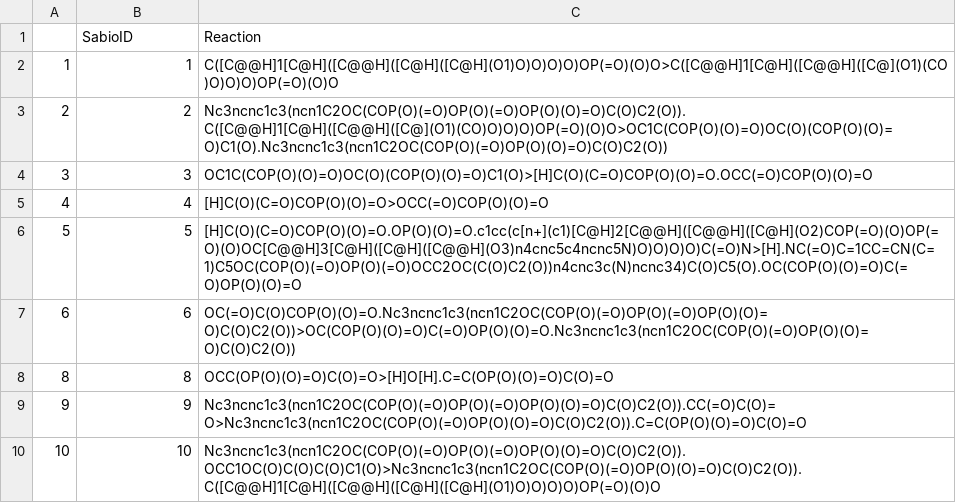
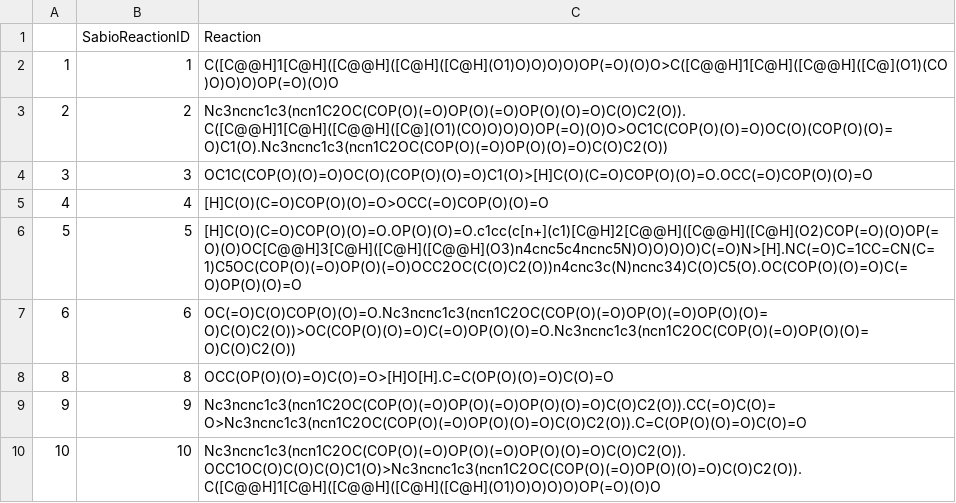
Before and after one commit to AnnaCanoRifa/EC_TFM, a CSV file: data/ReactionSmilesTest.csv, drawn as a sheet.

```diff
--- a/data/ReactionSmilesTest.csv
+++ b/data/ReactionSmilesTest.csv
@@ -1,2 +1,2 @@
-,SabioID,Reaction
+,SabioReactionID,Reaction
 1,1,C([C@@H]1[C@H]([C@@H]([C@H]([C@H](O1)O)O)O)O)OP(=O)(O)O>C([C@@H]1[C@H]([C@@H]([C@](O1)(CO)O)O)O)OP(=O)(O)O
```
Also changed, not shown: 16 other files.
